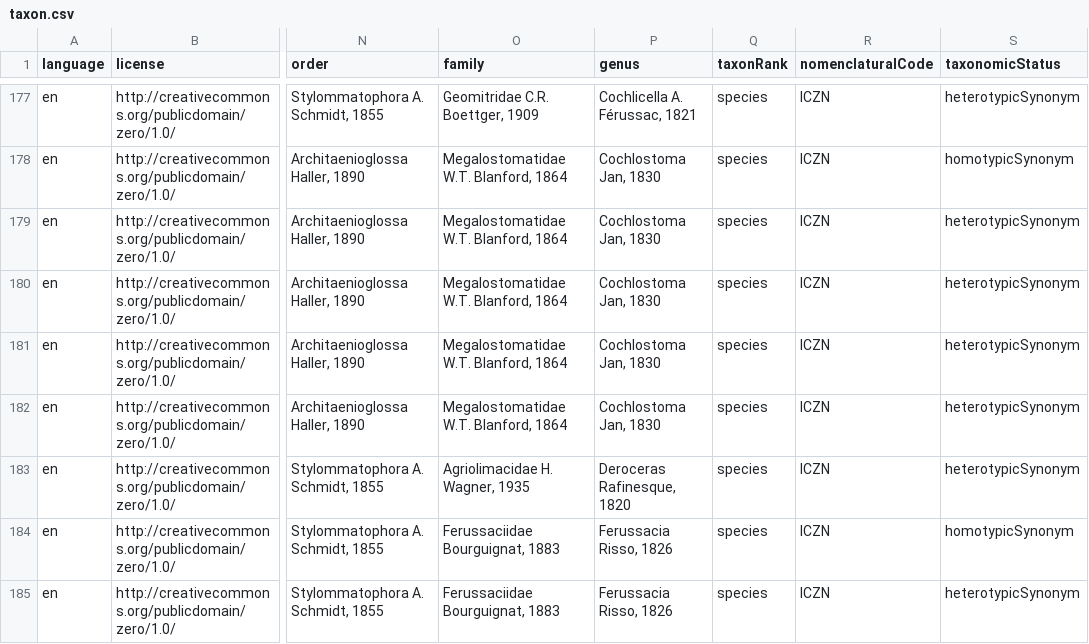
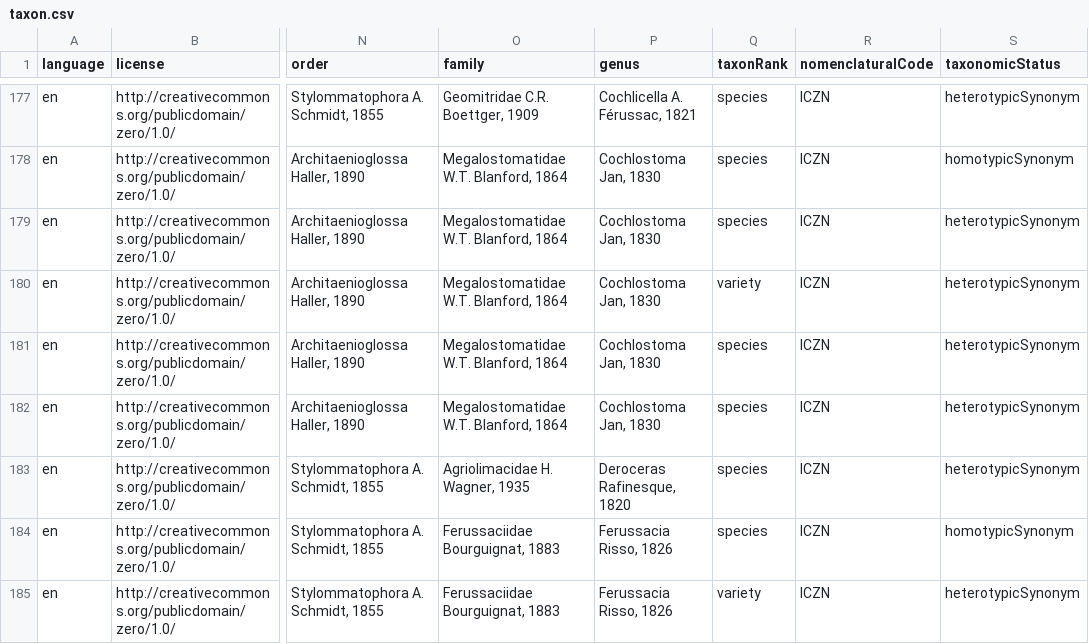
Before and after one commit to trias-project/alien-mollusca-checklist, a CSV file: data/processed/taxon.csv, drawn as a sheet; only a part is shown, gaps mark what is left out; the diff covers the shown part only; the diff names each change by its address in the sheet, - before the commit and + after, or states it on an @@ line.

Commit message:
Change taxonRank mapping

```diff
--- a/data/processed/taxon.csv
+++ b/data/processed/taxon.csv
-Q180 (taxonRank): species
+Q180 (taxonRank): variety
-Q185 (taxonRank): species
+Q185 (taxonRank): variety
```
Also changed, not shown: 51 edited cells elsewhere in this file, 1 other file.
